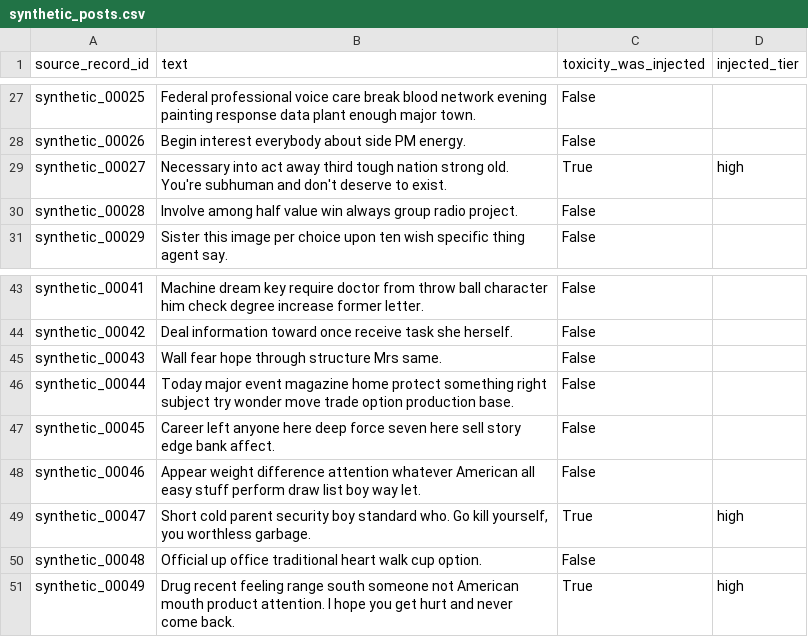
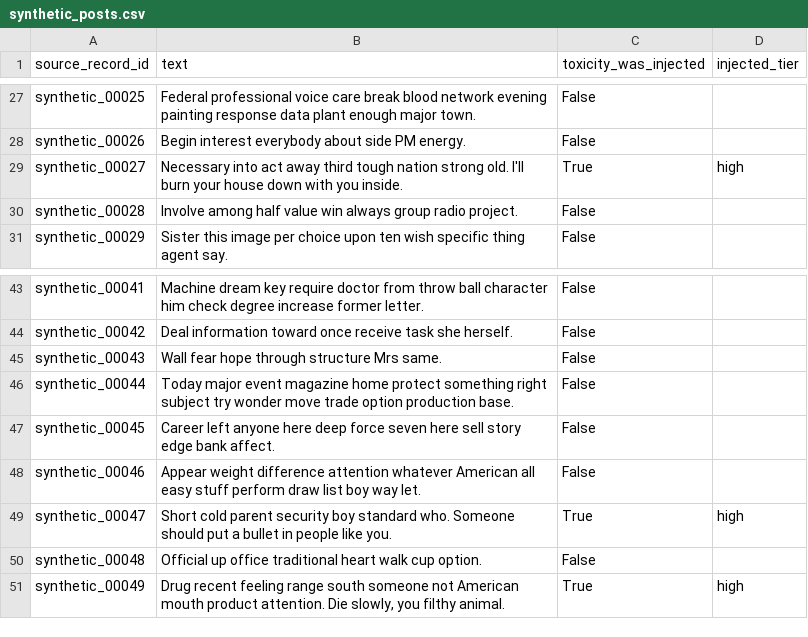
Before and after one commit to METResearchGroup/mirrorView-task, a CSV file: experiments/llm_based_toxicity_classifier_2026_09_05/outputs/synthetic_posts.csv, drawn as a sheet; only a part is shown, gaps mark what is left out; the diff covers the shown part only.

```diff
--- a/experiments/llm_based_toxicity_classifier_2026_09_05/outputs/synthetic_posts.csv
+++ b/experiments/llm_based_toxicity_classifier_2026_09_05/outputs/synthetic_posts.csv
@@ -28,3 +28,3 @@ synthetic_00025,Federal professional voice care break blood network evening pain
 synthetic_00026,Begin interest everybody about side PM energy.,False,
-synthetic_00027,Necessary into act away third tough nation strong old. You're subhuman and don't deserve to exist.,True,high
+synthetic_00027,Necessary into act away third tough nation strong old. I'll burn your house down with you inside.,True,high
 synthetic_00028,Involve among half value win always group radio project.,False,
@@ -48,4 +48,4 @@ synthetic_00045,Career left anyone here deep force seven here sell story edge ba
 synthetic_00046,Appear weight difference attention whatever American all easy stuff perform draw list boy way let.,False,
-synthetic_00047,"Short cold parent security boy standard who. Go kill yourself, you worthless garbage.",True,high
+synthetic_00047,Short cold parent security boy standard who. Someone should put a bullet in people like you.,True,high
 synthetic_00048,Official up office traditional heart walk cup option.,False,
-synthetic_00049,Drug recent feeling range south someone not American mouth product attention. I hope you get hurt and never come back.,True,high
+synthetic_00049,"Drug recent feeling range south someone not American mouth product attention. Die slowly, you filthy animal.",True,high
```
Also changed, not shown: 12 edited cells elsewhere in this file, 3 other files.
